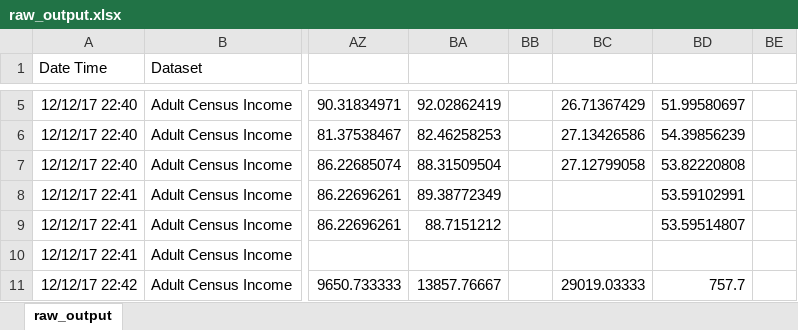
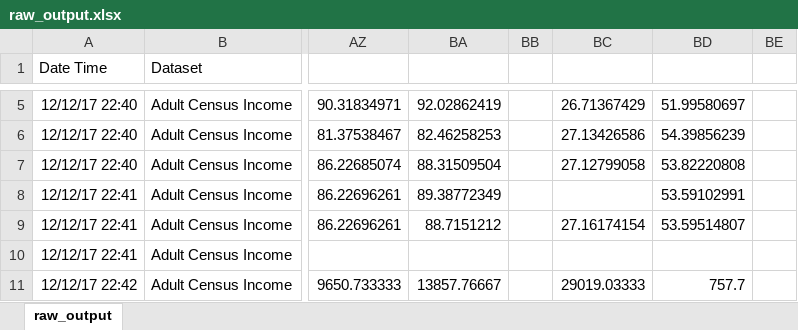
Before and after one commit to felipeamp/dissertation-code, an Excel workbook: outputs/d16/final/w_num/raw_output.xlsx, sheet raw_output, drawn as a sheet; only a part is shown, gaps mark what is left out; values as stored, in another font and other column widths than the file's, no borders; the diff names each change by its address in the sheet, - before the commit and + after, or states it on an @@ line.

```diff
--- a/outputs/d16/final/w_num/raw_output.xlsx (sheet raw_output)
+++ b/outputs/d16/final/w_num/raw_output.xlsx (sheet raw_output)
-BC9: (empty)
+BC9: 27.16174154
```
